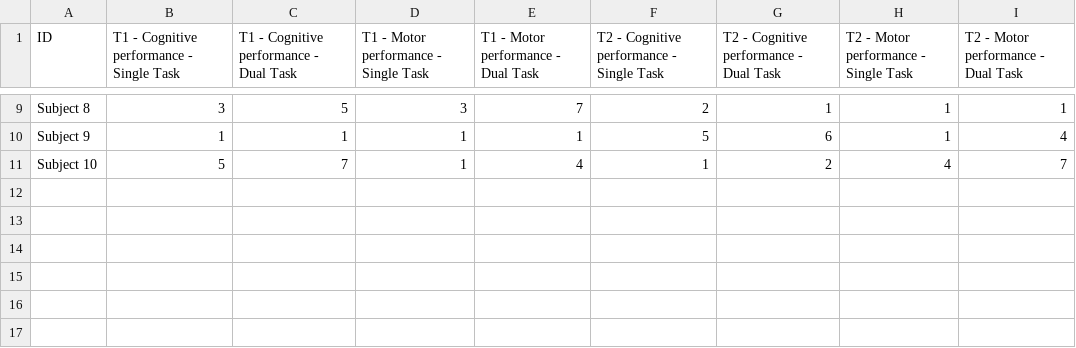
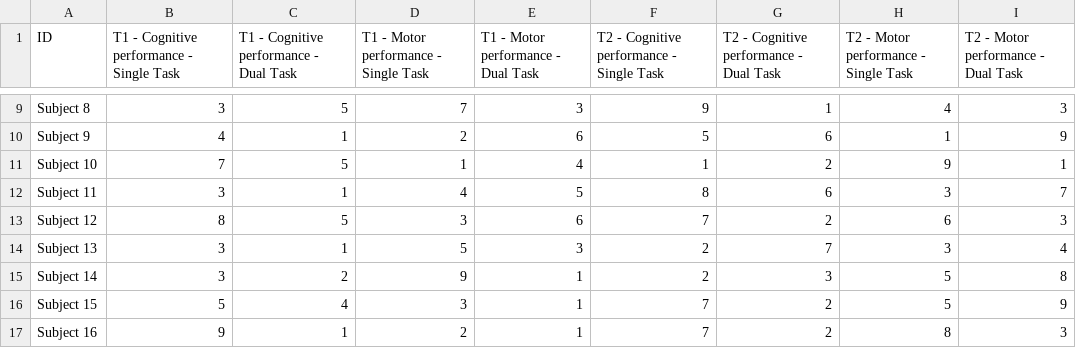
Before and after one commit to MatthieuGG/DualTaskCalculator, a CSV file: samples/testDTP.csv, drawn as a sheet; only a part is shown, gaps mark what is left out; the diff covers the shown part only; the diff names each change by its address in the sheet, - before the commit and + after, or states it on an @@ line.

```diff
--- a/samples/testDTP.csv
+++ b/samples/testDTP.csv
-D9: 3
+D9: 7
-E9: 7
+E9: 3
-F9: 2
+F9: 9
-H9: 1
+H9: 4
-I9: 1
+I9: 3
-B10: 1
+B10: 4
-D10: 1
+D10: 2
-E10: 1
+E10: 6
-I10: 4
+I10: 9
-B11: 5
+B11: 7
-C11: 7
+C11: 5
-H11: 4
+H11: 9
-I11: 7
+I11: 1
+row 12: Subject 11 | 3 | 1 | 4 | 5 | 8 | 6 | 3 | 7
+row 13: Subject 12 | 8 | 5 | 3 | 6 | 7 | 2 | 6 | 3
+row 14: Subject 13 | 3 | 1 | 5 | 3 | 2 | 7 | 3 | 4
+row 15: Subject 14 | 3 | 2 | 9 | 1 | 2 | 3 | 5 | 8
+row 16: Subject 15 | 5 | 4 | 3 | 1 | 7 | 2 | 5 | 9
+row 17: Subject 16 | 9 | 1 | 2 | 1 | 7 | 2 | 8 | 3
```
Also changed, not shown: 28 edited cells elsewhere in this file, samples/testDTE.csv, 3 other files.
